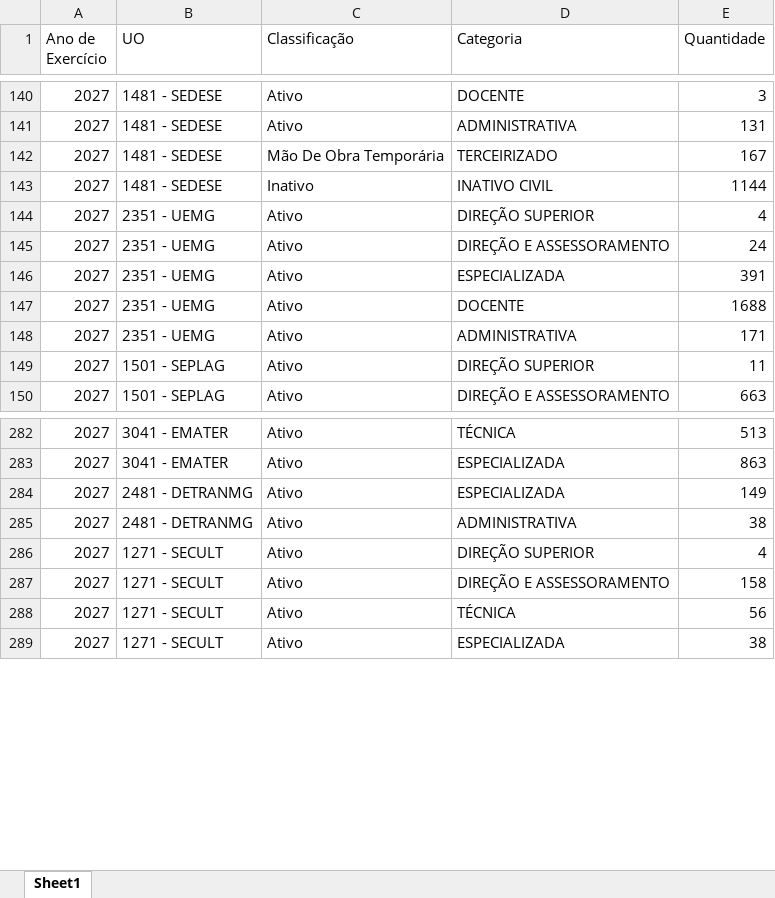
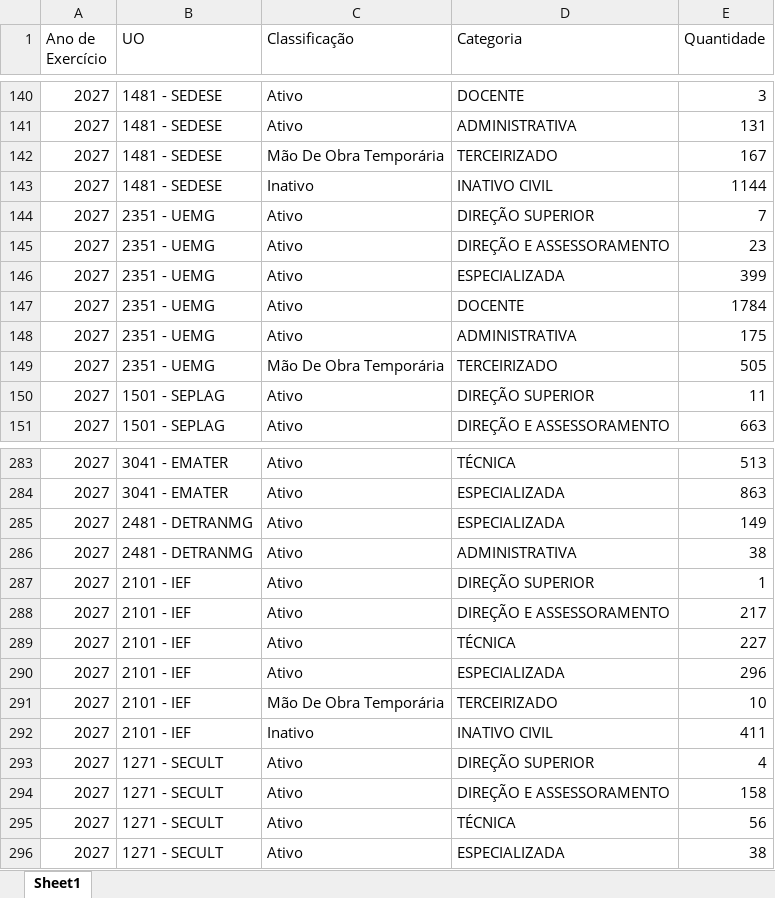
Before and after one commit to splor-mg/dados-ppo-2027, an Excel workbook: data/BASE_CATEGORIA_PESSOAL.xlsx, sheet Sheet1, drawn as a sheet; only a part is shown, gaps mark what is left out; values as stored, in another font and other column widths than the file's, no borders; the diff names each change by its address in the sheet, - before the commit and + after, or states it on an @@ line.

```diff
--- a/data/BASE_CATEGORIA_PESSOAL.xlsx (sheet Sheet1)
+++ b/data/BASE_CATEGORIA_PESSOAL.xlsx (sheet Sheet1)
-E144 (Quantidade): 4
+E144 (Quantidade): 7
-E145 (Quantidade): 24
+E145 (Quantidade): 23
-E146 (Quantidade): 391
+E146 (Quantidade): 399
-E147 (Quantidade): 1688
+E147 (Quantidade): 1784
-E148 (Quantidade): 171
+E148 (Quantidade): 175
+row 149: 2027 | 2351 - UEMG | Mão De Obra Temporária | TERCEIRIZADO | 505
+row 287: 2027 | 2101 - IEF | Ativo | DIREÇÃO SUPERIOR | 1
+row 288: 2027 | 2101 - IEF | Ativo | DIREÇÃO E ASSESSORAMENTO | 217
+row 289: 2027 | 2101 - IEF | Ativo | TÉCNICA | 227
+row 290: 2027 | 2101 - IEF | Ativo | ESPECIALIZADA | 296
+row 291: 2027 | 2101 - IEF | Mão De Obra Temporária | TERCEIRIZADO | 10
+row 292: 2027 | 2101 - IEF | Inativo | INATIVO CIVIL | 411
```
Also changed, not shown: data/BASE_DETALHAMENTO_OBRAS.xlsx, data/BASE_ORCAM_DESPESA_ITEM_FISCAL.xlsx, 6 other files.
